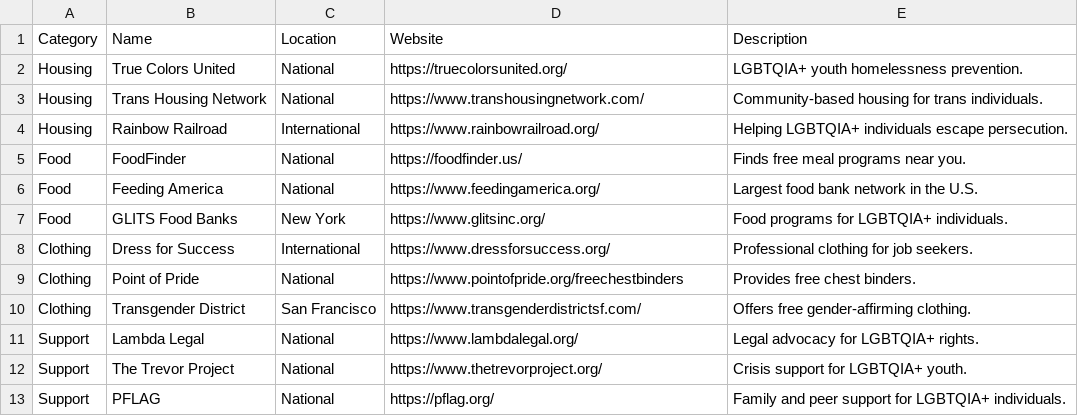
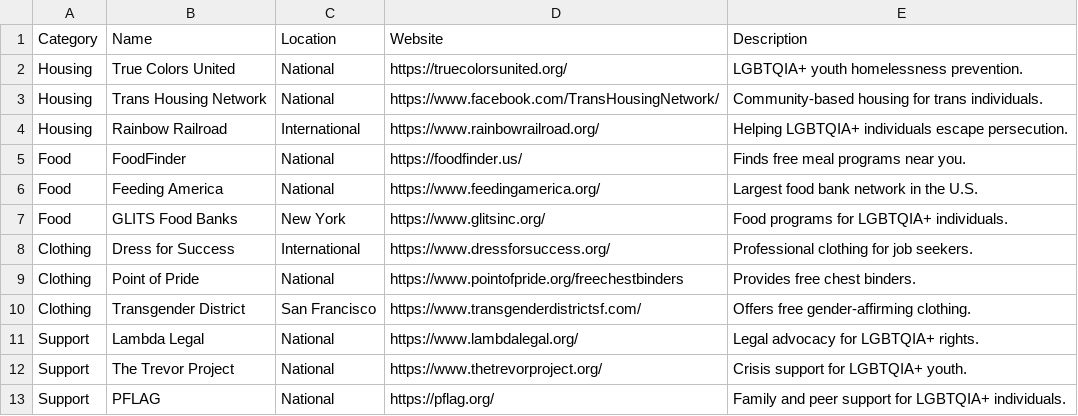
Before and after one commit to kuskarina/TGS-Tracker, a CSV file: Data/CSV/resources.csv, drawn as a sheet.

Commit message:
Update resources.csv
fixed broken link in resources

```diff
--- a/Data/CSV/resources.csv
+++ b/Data/CSV/resources.csv
@@ -2,3 +2,3 @@ Category,Name,Location,Website,Description
 Housing,True Colors United,National,https://truecolorsunited.org/,LGBTQIA+ youth homelessness prevention.
-Housing,Trans Housing Network,National,https://www.transhousingnetwork.com/,Community-based housing for trans individuals.
+Housing,Trans Housing Network,National,https://www.facebook.com/TransHousingNetwork/,Community-based housing for trans individuals.
 Housing,Rainbow Railroad,International,https://www.rainbowrailroad.org/,Helping LGBTQIA+ individuals escape persecution.
```
